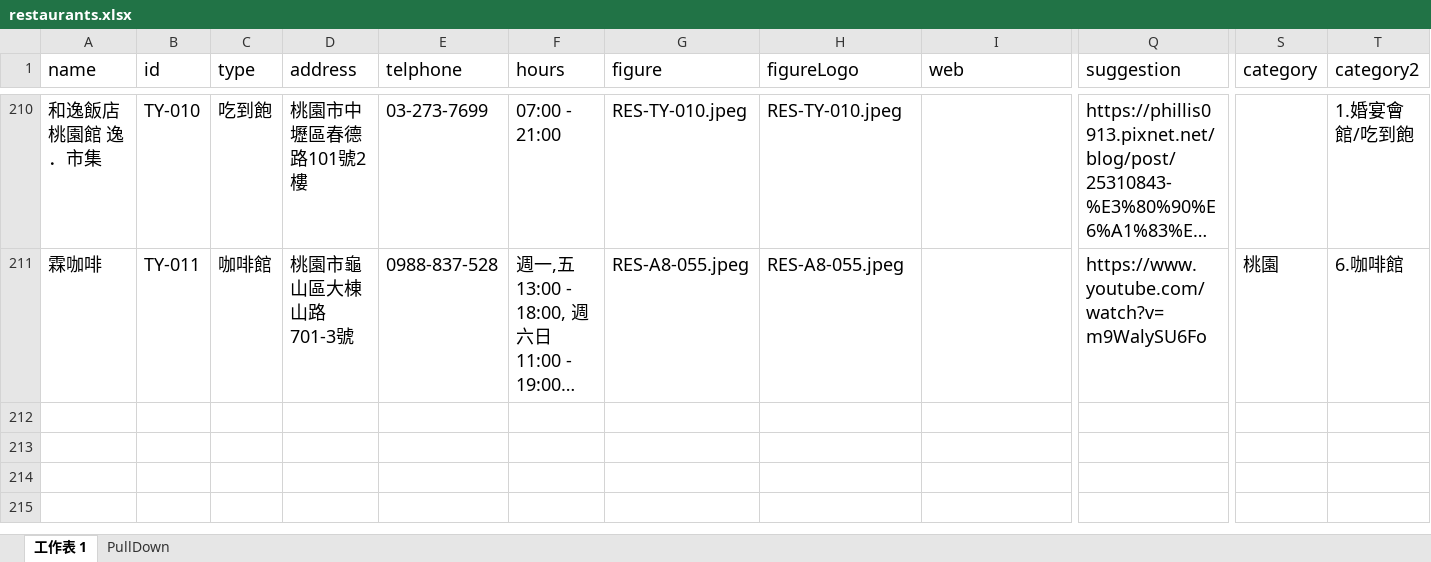
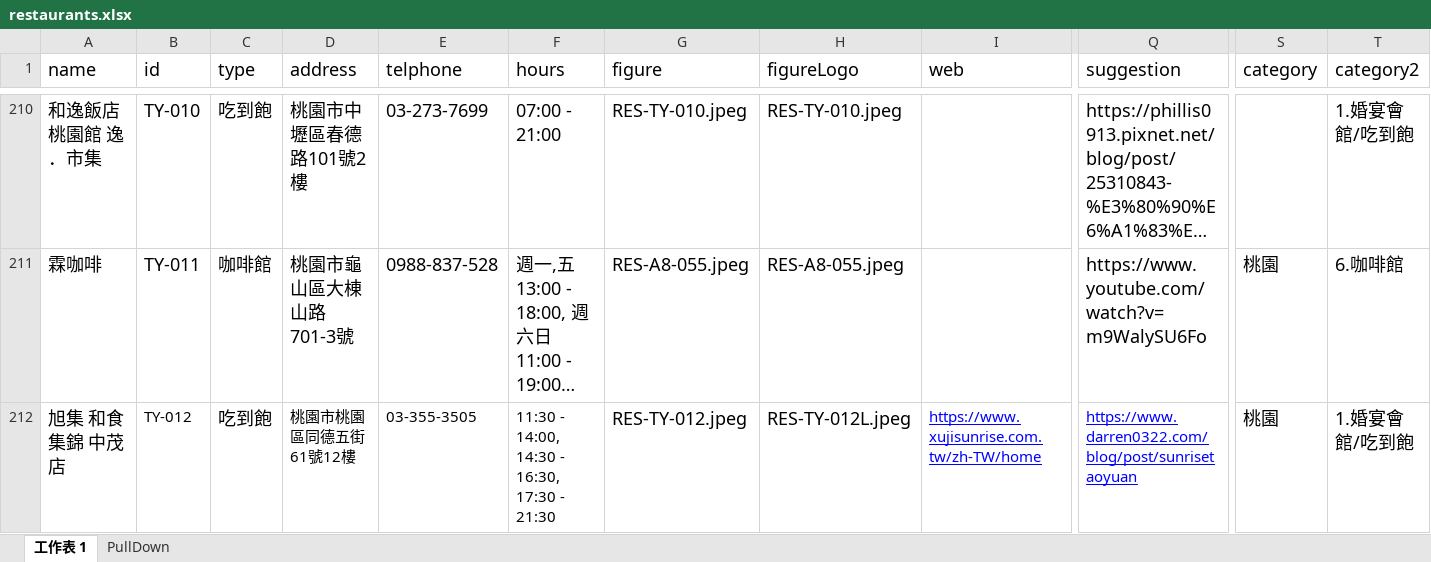
Before and after one commit to TCWang/A7Kanban10, an Excel workbook: data/restaurants.xlsx, sheet 工作表 1, drawn as a sheet; only a part is shown, gaps mark what is left out; long unchanged cells end in …; values as stored, in another font and other column widths than the file's, no borders; rows hold the shown columns only; the diff names each change by its address in the sheet, - before the commit and + after, or states it on an @@ line.

Commit message:
restaurant

```diff
--- a/data/restaurants.xlsx (sheet 工作表 1)
+++ b/data/restaurants.xlsx (sheet 工作表 1)
+row 212: 旭集 和食集錦 中茂店 | TY-012 | 吃到飽 | 桃園市桃園區同德五街61號12樓 | 03-355-3505 | 11:30 - 14:00, 14:30 - 16:30, 17:30 - 21:30 | RES-TY-012.jpeg | RES-TY-012L.jpeg | https://www.xujisunrise.com.tw/zh-TW/home | https://www.darren0322.com/blog/post/sunrisetaoyuan | 桃園 | 1.婚宴會館/吃到飽
```
Also changed, not shown: 3 other files.
